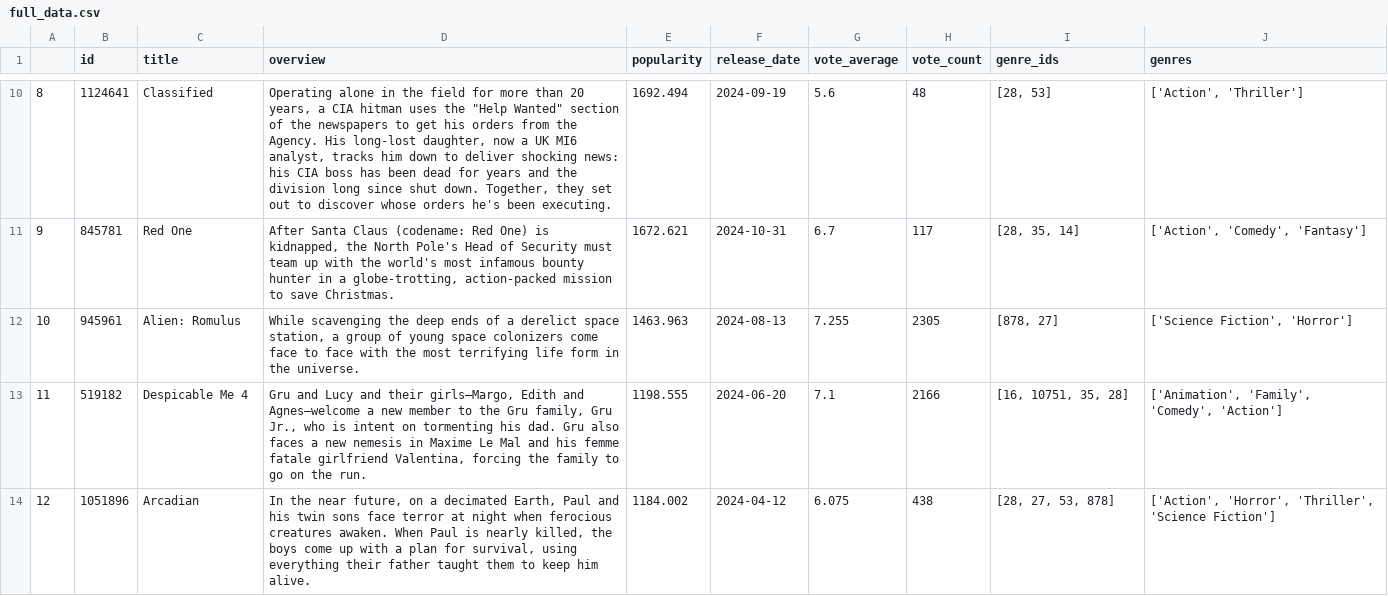
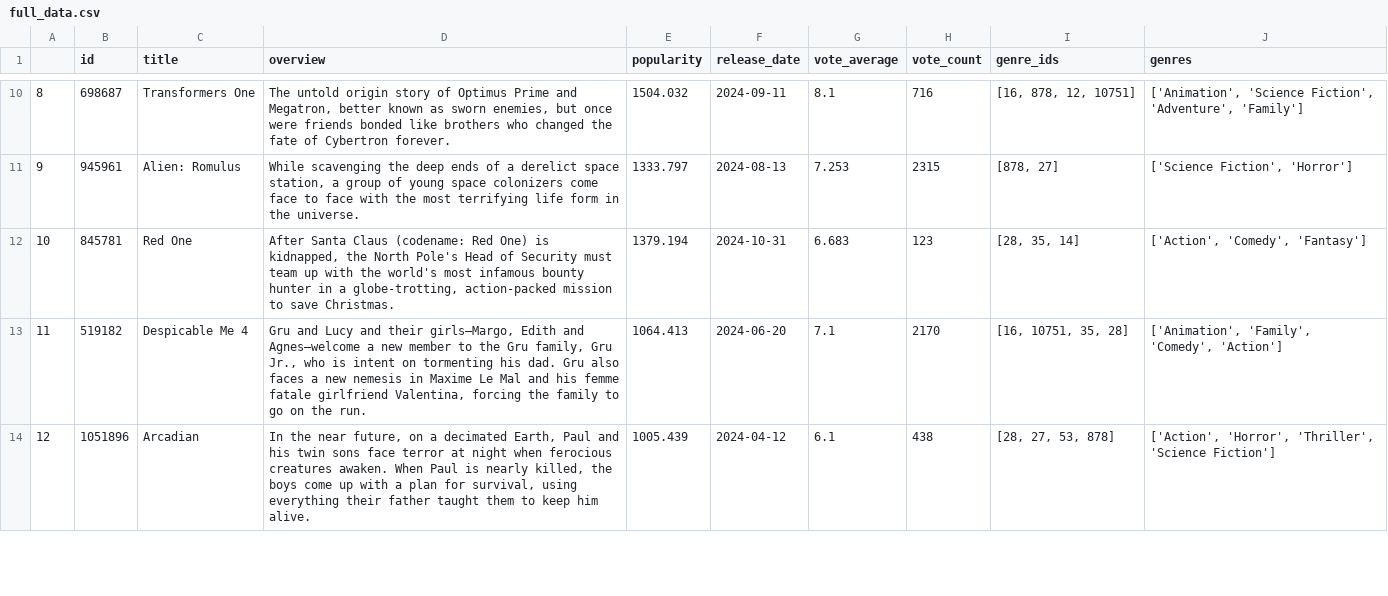
Before and after one commit to scottpitcher/movie-recommendation-network, a CSV file: data/full_data.csv, drawn as a sheet; only a part is shown, gaps mark what is left out; the diff covers the shown part only.

```diff
--- a/data/full_data.csv
+++ b/data/full_data.csv
@@ -10,5 +10,5 @@
-8,1124641,Classified,"Operating alone in the field for more than 20 years, a CIA hitman uses the ""Help Wanted"" section of the newspapers to get his orders from the Agency. His long-lost daughter, now a UK MI6 analyst, tracks him down to deliver shocking news: his CIA boss has been dead for years and the division long since shut down. Together, they set out to discover whose orders he's been executing.",1692.494,2024-09-19,5.6,48,"[28, 53]","['Action', 'Thriller']"
-9,845781,Red One,"After Santa Claus (codename: Red One) is kidnapped, the North Pole's Head of Security must team up with the world's most infamous bounty hunter in a globe-trotting, action-packed mission to save Christmas.",1672.621,2024-10-31,6.7,117,"[28, 35, 14]","['Action', 'Comedy', 'Fantasy']"
-10,945961,Alien: Romulus,"While scavenging the deep ends of a derelict space station, a group of young space colonizers come face to face with the most terrifying life form in the universe.",1463.963,2024-08-13,7.255,2305,"[878, 27]","['Science Fiction', 'Horror']"
-11,519182,Despicable Me 4,"Gru and Lucy and their girls—Margo, Edith and Agnes—welcome a new member to the Gru family, Gru Jr., who is intent on tormenting his dad. Gru also faces a new nemesis in Maxime Le Mal and his femme fatale girlfriend Valentina, forcing the family to go on the run.",1198.555,2024-06-20,7.1,2166,"[16, 10751, 35, 28]","['Animation', 'Family', 'Comedy', 'Action']"
-12,1051896,Arcadian,"In the near future, on a decimated Earth, Paul and his twin sons face terror at night when ferocious creatures awaken. When Paul is nearly killed, the boys come up with a plan for survival, using everything their father taught them to keep him alive.",1184.002,2024-04-12,6.075,438,"[28, 27, 53, 878]","['Action', 'Horror', 'Thriller', 'Science Fiction']"
+8,698687,Transformers One,"The untold origin story of Optimus Prime and Megatron, better known as sworn enemies, but once were friends bonded like brothers who changed the fate of Cybertron forever.",1504.032,2024-09-11,8.1,716,"[16, 878, 12, 10751]","['Animation', 'Science Fiction', 'Adventure', 'Family']"
+9,945961,Alien: Romulus,"While scavenging the deep ends of a derelict space station, a group of young space colonizers come face to face with the most terrifying life form in the universe.",1333.797,2024-08-13,7.253,2315,"[878, 27]","['Science Fiction', 'Horror']"
+10,845781,Red One,"After Santa Claus (codename: Red One) is kidnapped, the North Pole's Head of Security must team up with the world's most infamous bounty hunter in a globe-trotting, action-packed mission to save Christmas.",1379.194,2024-10-31,6.683,123,"[28, 35, 14]","['Action', 'Comedy', 'Fantasy']"
+11,519182,Despicable Me 4,"Gru and Lucy and their girls—Margo, Edith and Agnes—welcome a new member to the Gru family, Gru Jr., who is intent on tormenting his dad. Gru also faces a new nemesis in Maxime Le Mal and his femme fatale girlfriend Valentina, forcing the family to go on the run.",1064.413,2024-06-20,7.1,2170,"[16, 10751, 35, 28]","['Animation', 'Family', 'Comedy', 'Action']"
+12,1051896,Arcadian,"In the near future, on a decimated Earth, Paul and his twin sons face terror at night when ferocious creatures awaken. When Paul is nearly killed, the boys come up with a plan for survival, using everything their father taught them to keep him alive.",1005.439,2024-04-12,6.1,438,"[28, 27, 53, 878]","['Action', 'Horror', 'Thriller', 'Science Fiction']"
```
Also changed, not shown: 77 edited cells elsewhere in this file, 4 other files.
